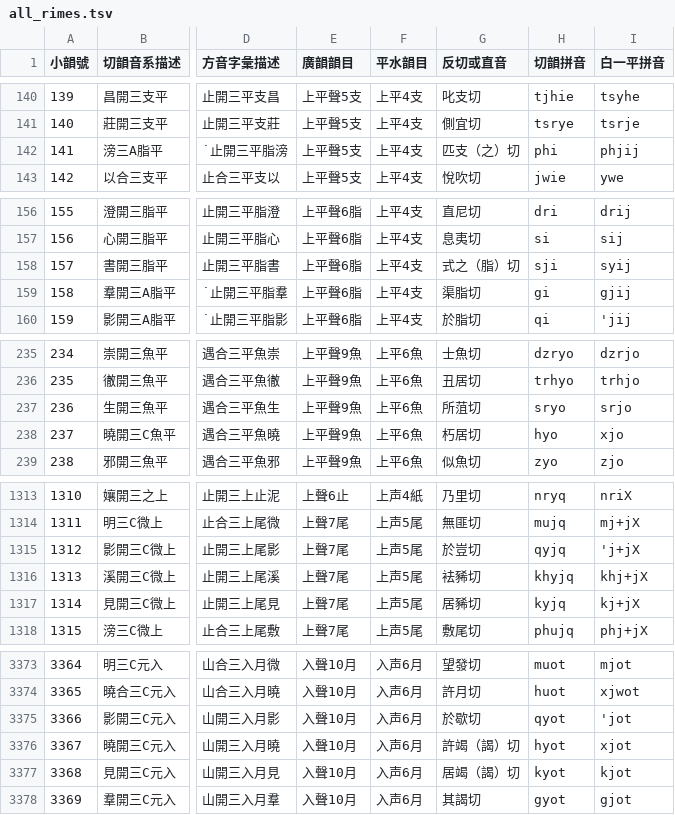
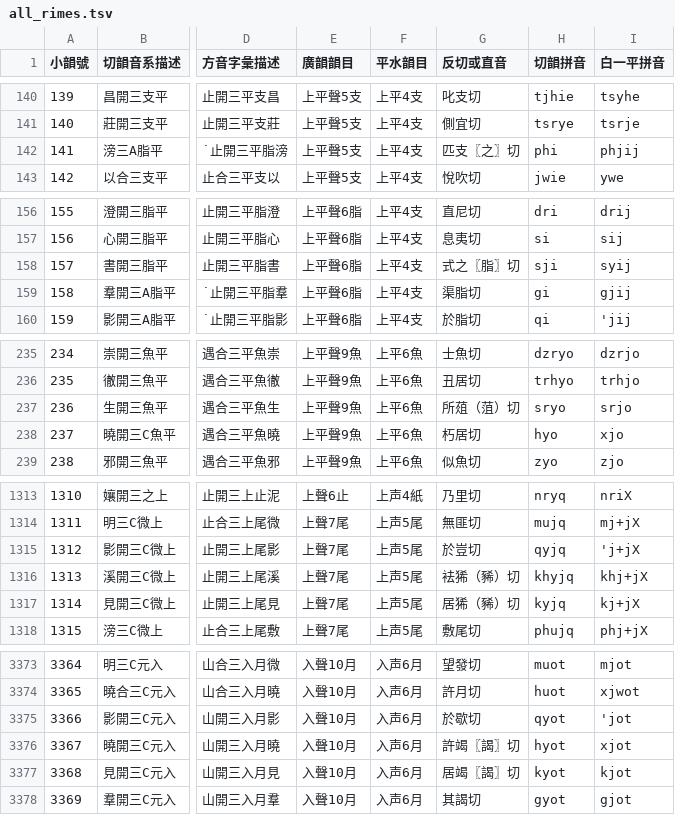
Before and after one commit to untunt/QYS4MCPDict, a TSV file: all_rimes.tsv, drawn as a sheet; only a part is shown, gaps mark what is left out; the diff covers the shown part only; the diff names each change by its address in the sheet, - before the commit and + after, or states it on an @@ line.

```diff
--- a/all_rimes.tsv
+++ b/all_rimes.tsv
-G142 (反切或直音): 匹支（之）切
+G142 (反切或直音): 匹支〖之〗切
-G158 (反切或直音): 式之（脂）切
+G158 (反切或直音): 式之〖脂〗切
-G237 (反切或直音): 所菹切
+G237 (反切或直音): 所葅（菹）切
-G1316 (反切或直音): 袪豨切
+G1316 (反切或直音): 袪狶（豨）切
-G1317 (反切或直音): 居豨切
+G1317 (反切或直音): 居狶（豨）切
-G3376 (反切或直音): 許竭（謁）切
+G3376 (反切或直音): 許竭〖謁〗切
-G3377 (反切或直音): 居竭（謁）切
+G3377 (反切或直音): 居竭〖謁〗切
```
Also changed, not shown: 19 edited cells elsewhere in this file, all_chars.tsv, 1 other file.
